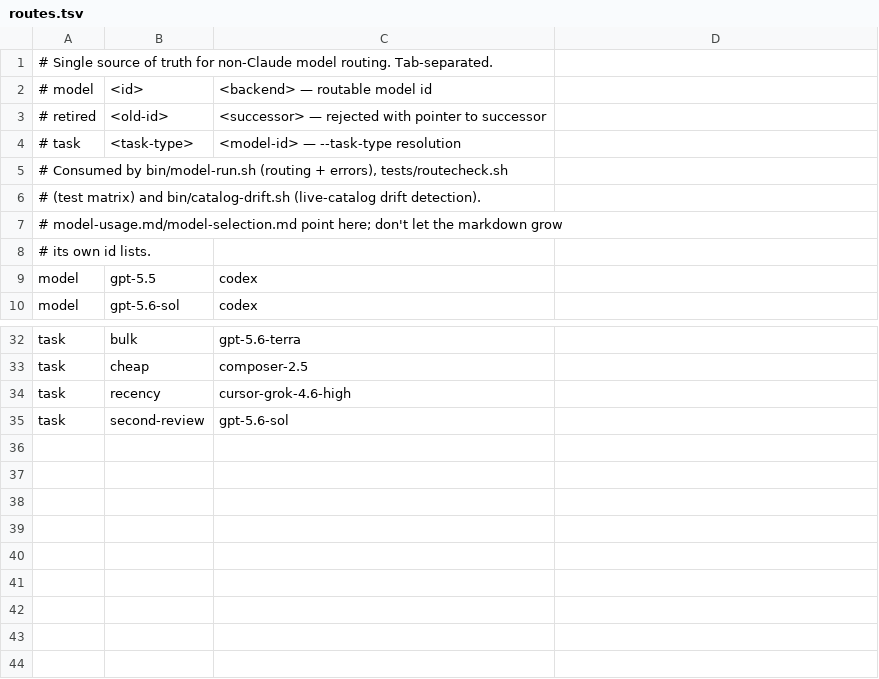
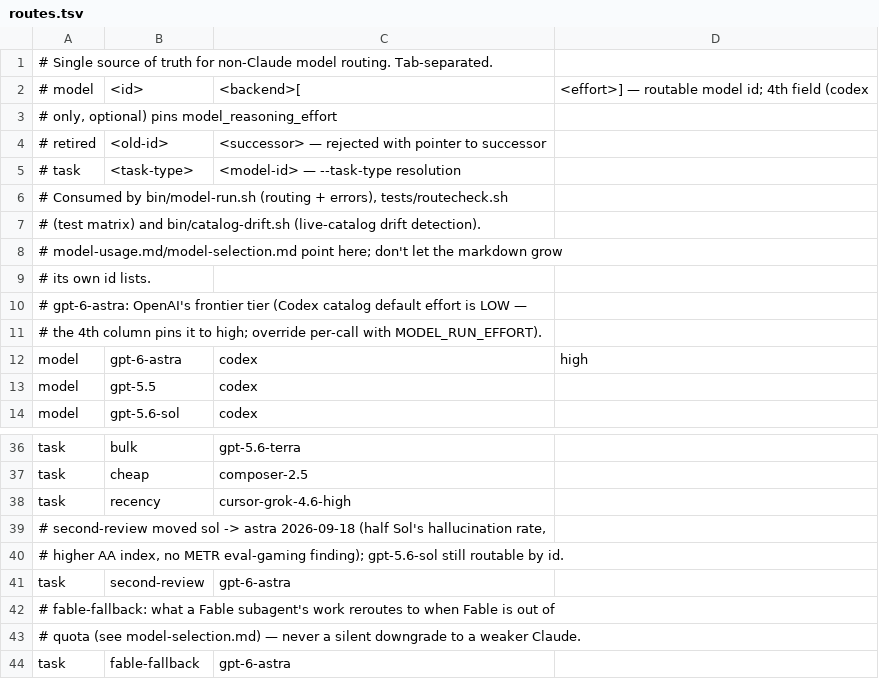
Before and after one commit to DanielGGordon/dans-claude, a TSV file: bin/routes.tsv, drawn as a sheet; only a part is shown, gaps mark what is left out.

```diff
--- a/bin/routes.tsv
+++ b/bin/routes.tsv
@@ -1,3 +1,4 @@
 # Single source of truth for non-Claude model routing. Tab-separated.
-#   model	<id>	<backend>          — routable model id
+#   model	<id>	<backend>[	<effort>]  — routable model id; 4th field (codex
+#                                     only, optional) pins model_reasoning_effort
 #   retired	<old-id>	<successor>    — rejected with pointer to successor
@@ -8,2 +9,5 @@
 # its own id lists.
+# gpt-6-astra: OpenAI's frontier tier (Codex catalog default effort is LOW —
+# the 4th column pins it to high; override per-call with MODEL_RUN_EFFORT).
+model	gpt-6-astra	codex	high
 model	gpt-5.5	codex
@@ -34,2 +38,7 @@ task	cheap	composer-2.5
 task	recency	cursor-grok-4.6-high
-task	second-review	gpt-5.6-sol
+# second-review moved sol -> astra 2026-09-18 (half Sol's hallucination rate,
+# higher AA index, no METR eval-gaming finding); gpt-5.6-sol still routable by id.
+task	second-review	gpt-6-astra
+# fable-fallback: what a Fable subagent's work reroutes to when Fable is out of
+# quota (see model-selection.md) — never a silent downgrade to a weaker Claude.
+task	fable-fallback	gpt-6-astra
```
Also changed, not shown: 7 other files.
